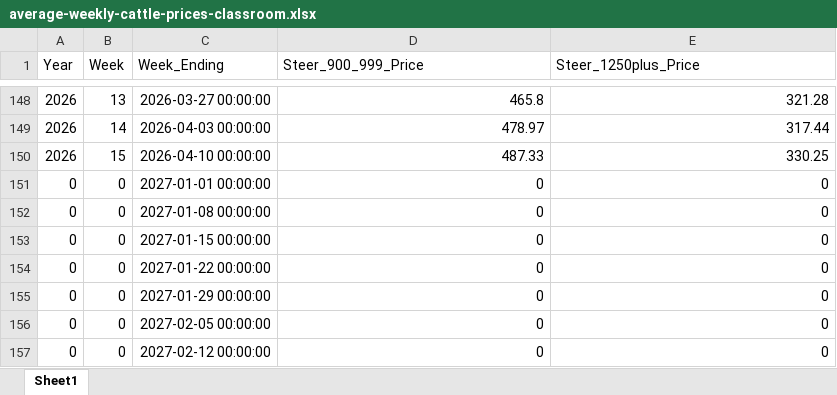
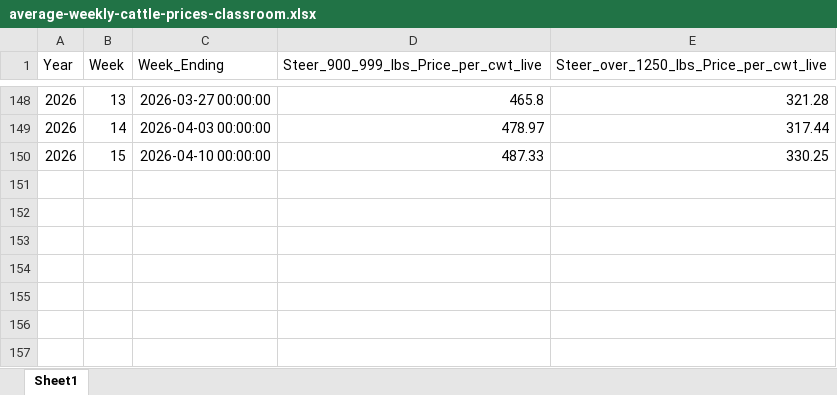
Before and after one commit to Digital-team-repo/Data-Analysis-Using-Python, an Excel workbook: 04-excel-analysis/average-weekly-cattle-prices-classroom.xlsx, sheet Sheet1, drawn as a sheet; only a part is shown, gaps mark what is left out; values as stored, in another font and other column widths than the file's, no borders; the diff names each change by its address in the sheet, - before the commit and + after, or states it on an @@ line.

```diff
--- a/04-excel-analysis/average-weekly-cattle-prices-classroom.xlsx (sheet Sheet1)
+++ b/04-excel-analysis/average-weekly-cattle-prices-classroom.xlsx (sheet Sheet1)
-D1: Steer_900_999_Price
+D1: Steer_900_999_lbs_Price_per_cwt_live
-E1: Steer_1250plus_Price
+E1: Steer_over_1250_lbs_Price_per_cwt_live
-row 151: 0 | 0 | 2027-01-01 00:00:00 | 0 | 0
-row 152: 0 | 0 | 2027-01-08 00:00:00 | 0 | 0
-row 153: 0 | 0 | 2027-01-15 00:00:00 | 0 | 0
-row 154: 0 | 0 | 2027-01-22 00:00:00 | 0 | 0
-row 155: 0 | 0 | 2027-01-29 00:00:00 | 0 | 0
-row 156: 0 | 0 | 2027-02-05 00:00:00 | 0 | 0
-row 157: 0 | 0 | 2027-02-12 00:00:00 | 0 | 0
```
Also changed, not shown: 5 other files.
